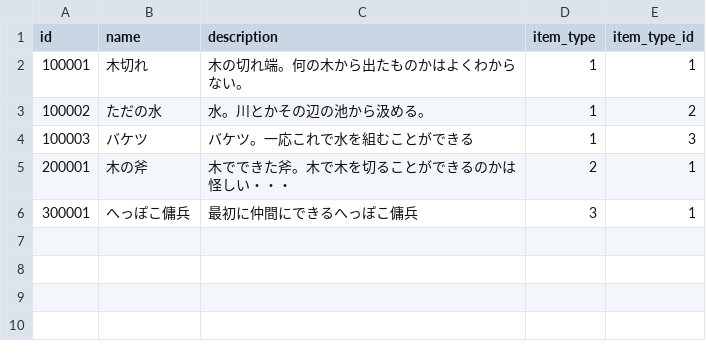
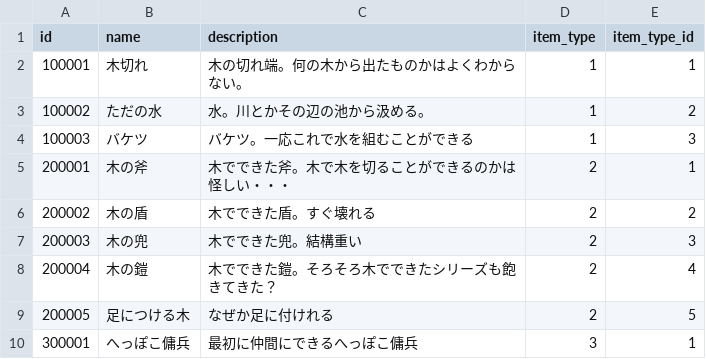
Before and after one commit to sukesan1984/agrarian, a CSV file: master/Item.csv, drawn as a sheet; the diff names each change by its address in the sheet, - before the commit and + after, or states it on an @@ line.

```diff
--- a/master/Item.csv
+++ b/master/Item.csv
+row 6: 200002 | 木の盾 | 木でできた盾。すぐ壊れる | 2 | 2
+row 7: 200003 | 木の兜 | 木でできた兜。結構重い | 2 | 3
+row 8: 200004 | 木の鎧 | 木でできた鎧。そろそろ木でできたシリーズも飽きてきた？ | 2 | 4
+row 9: 200005 | 足につける木 | なぜか足に付けれる | 2 | 5
```
Also changed, not shown: master/Resource.csv, 7 other files.
